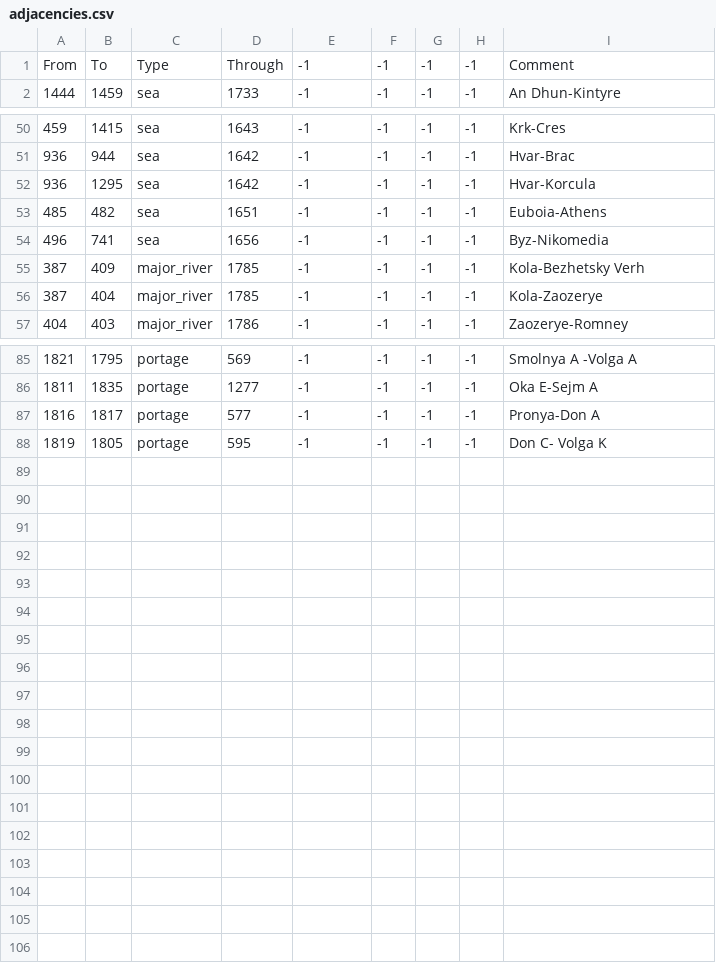
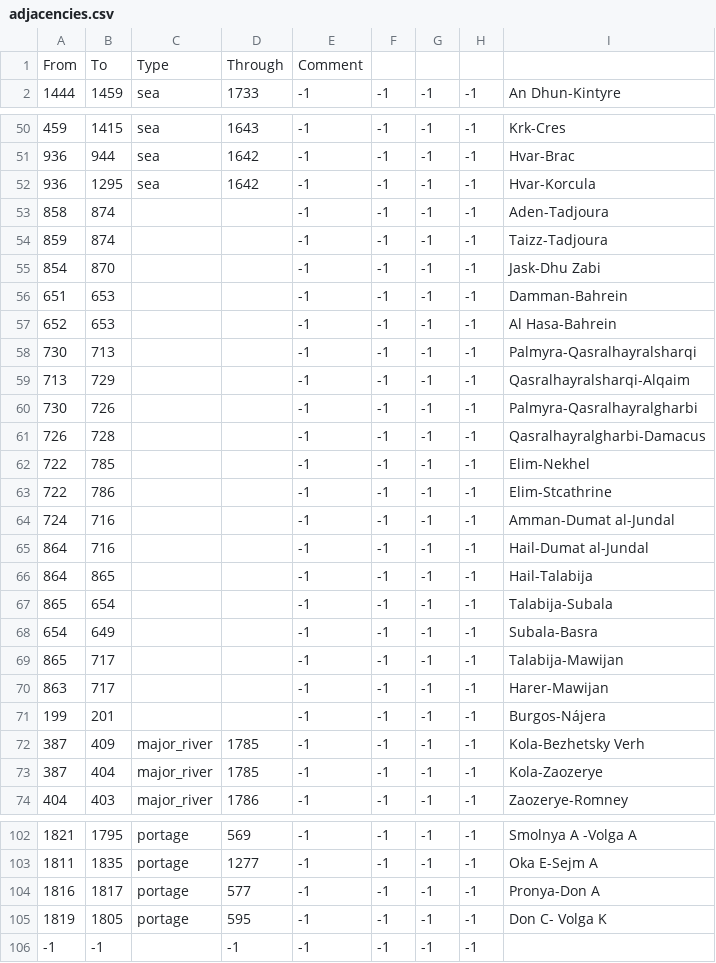
Before and after one commit to Aasmul/SWMH, a CSV file: SWMH/map/adjacencies.csv, drawn as a sheet; only a part is shown, gaps mark what is left out.

```diff
--- a/SWMH/map/adjacencies.csv
+++ b/SWMH/map/adjacencies.csv
@@ -1,2 +1,2 @@
-From;To;Type;Through;-1;-1;-1;-1;Comment
+From;To;Type;Through;Comment;;;;
 1444;1459;sea;1733;-1;-1;-1;-1;An Dhun-Kintyre
@@ -52,4 +52,21 @@ From;To;Type;Through;-1;-1;-1;-1;Comment
 936;1295;sea;1642;-1;-1;-1;-1;Hvar-Korcula
-485;482;sea;1651;-1;-1;-1;-1;Euboia-Athens
-496;741;sea;1656;-1;-1;-1;-1;Byz-Nikomedia
+858;874;;;-1;-1;-1;-1;Aden-Tadjoura
+859;874;;;-1;-1;-1;-1;Taizz-Tadjoura
+854;870;;;-1;-1;-1;-1;Jask-Dhu Zabi
+651;653;;;-1;-1;-1;-1;Damman-Bahrein
+652;653;;;-1;-1;-1;-1;Al Hasa-Bahrein
+730;713;;;-1;-1;-1;-1;Palmyra-Qasralhayralsharqi
+713;729;;;-1;-1;-1;-1;Qasralhayralsharqi-Alqaim
+730;726;;;-1;-1;-1;-1;Palmyra-Qasralhayralgharbi
+726;728;;;-1;-1;-1;-1;Qasralhayralgharbi-Damacus
+722;785;;;-1;-1;-1;-1;Elim-Nekhel
+722;786;;;-1;-1;-1;-1;Elim-Stcathrine
+724;716;;;-1;-1;-1;-1;Amman-Dumat al-Jundal
+864;716;;;-1;-1;-1;-1;Hail-Dumat al-Jundal
+864;865;;;-1;-1;-1;-1;Hail-Talabija
+865;654;;;-1;-1;-1;-1;Talabija-Subala
+654;649;;;-1;-1;-1;-1;Subala-Basra
+865;717;;;-1;-1;-1;-1;Talabija-Mawijan
+863;717;;;-1;-1;-1;-1;Harer-Mawijan
+199;201;;;-1;-1;-1;-1;Burgos-Nájera
 387;409;major_river;1785;-1;-1;-1;-1;Kola-Bezhetsky Verh
@@ -88 +105,2 @@ From;To;Type;Through;-1;-1;-1;-1;Comment
 1819;1805;portage;595;-1;-1;-1;-1;Don C- Volga K
+-1;-1;;-1;-1;-1;-1;-1;
```
Also changed, not shown: 23 other files.
